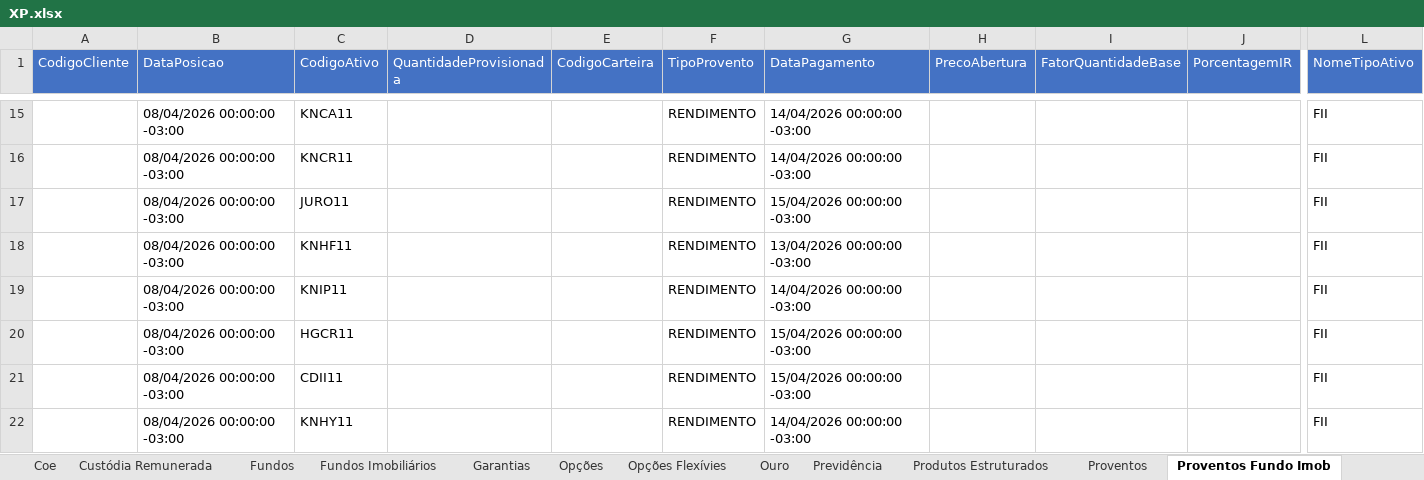
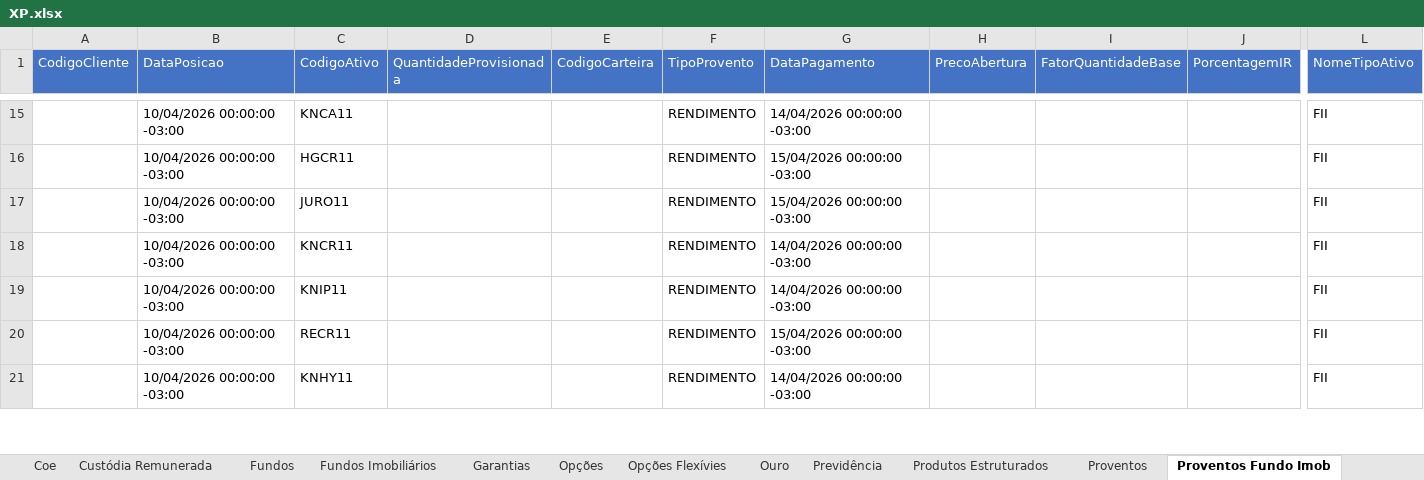
Before and after one commit to AloacaoMWealth/alocationmwealth, an Excel workbook: posicoes/XP.xlsx, sheet Proventos Fundo Imob, drawn as a sheet; only a part is shown, gaps mark what is left out; values as stored, in another font and other column widths than the file's, no borders; removed rows and columns are numbered as before the commit, all else as after; rows hold the shown columns only; the diff covers the shown part only; the diff names each change by its address in the sheet, - before the commit and + after, or states it on an @@ line.

```diff
--- a/posicoes/XP.xlsx (sheet Proventos Fundo Imob)
+++ b/posicoes/XP.xlsx (sheet Proventos Fundo Imob)
-B15:B20 (DataPosicao): 08/04/2026 00:00:00 -03:00
+B15:B20 (DataPosicao): 10/04/2026 00:00:00 -03:00
-C16 (CodigoAtivo): KNCR11
+C16 (CodigoAtivo): HGCR11
-G16 (DataPagamento): 14/04/2026 00:00:00 -03:00
+G16 (DataPagamento): 15/04/2026 00:00:00 -03:00
-C18 (CodigoAtivo): KNHF11
+C18 (CodigoAtivo): KNCR11
-G18 (DataPagamento): 13/04/2026 00:00:00 -03:00
+G18 (DataPagamento): 14/04/2026 00:00:00 -03:00
-C20 (CodigoAtivo): HGCR11
+C20 (CodigoAtivo): RECR11
-row 21:  | 08/04/2026 00:00:00 -03:00 | CDII11 |  |  | RENDIMENTO | 15/04/2026 00:00:00 -03:00 |  |  |  | FII
-B21 (DataPosicao): 08/04/2026 00:00:00 -03:00
+B21 (DataPosicao): 10/04/2026 00:00:00 -03:00
```
Also changed, not shown: other rows of this sheet, sheet Renda Fixa, sheet Proventos, sheet Fundos, sheet Fundos Imobiliários, sheet Financeiro, sheet Ações, 4 more sheets, posicoes/BTG.xlsx, 1 other file.
